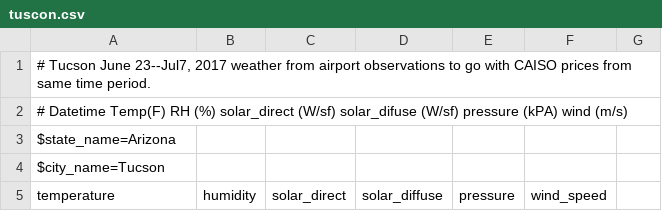
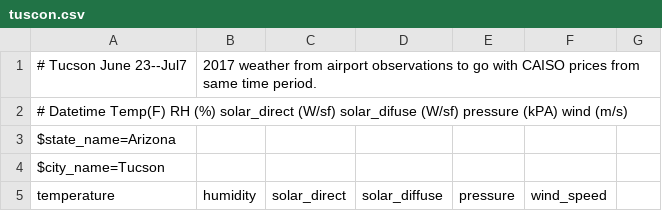
Before and after one commit to usnistgov/TEChallengeComponentModel, a CSV file: src/tesp/IEEE8500/IEEE8500_generated/GridModel/IEEE8500/weather/tuscon.csv, drawn as a sheet; only a part is shown; removed rows and columns are numbered as before the commit, all else as after; the diff names each change by its address in the sheet, - before the commit and + after, or states it on an @@ line.

Commit message:
fixed tuscon weather file

```diff
--- a/src/tesp/IEEE8500/IEEE8500_generated/GridModel/IEEE8500/weather/tuscon.csv
+++ b/src/tesp/IEEE8500/IEEE8500_generated/GridModel/IEEE8500/weather/tuscon.csv
-row 1: # Tucson June 23--Jul7, 2017 weather from airport observations to go with CAISO prices from same time period.
+row 1: # Tucson June 23--Jul7 | 2017 weather from airport observations to go with CAISO prices from same time period.
```
